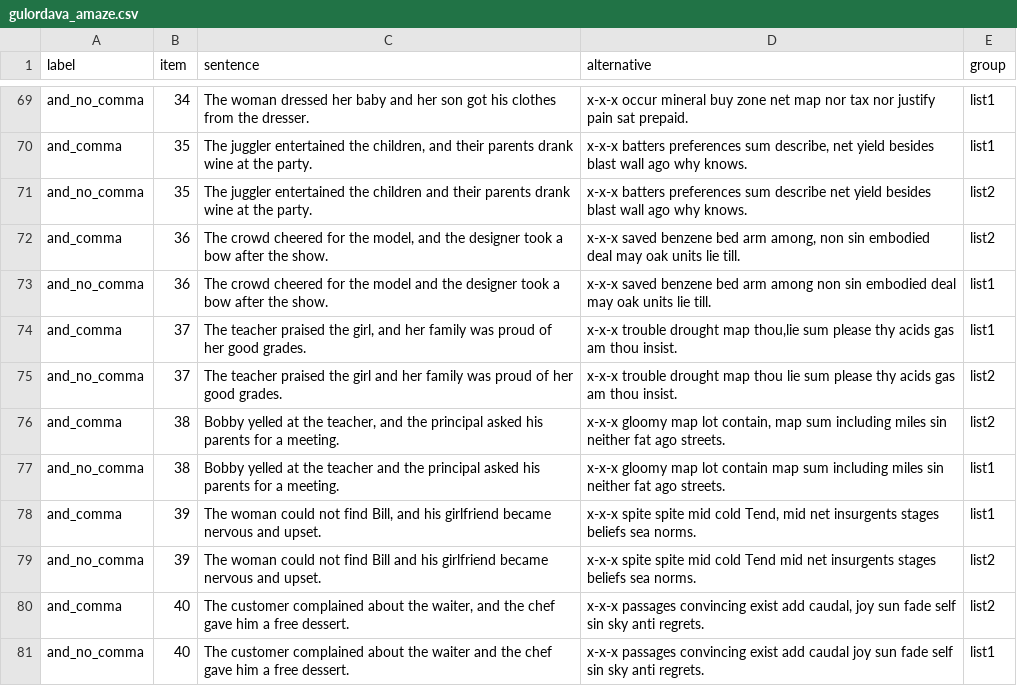
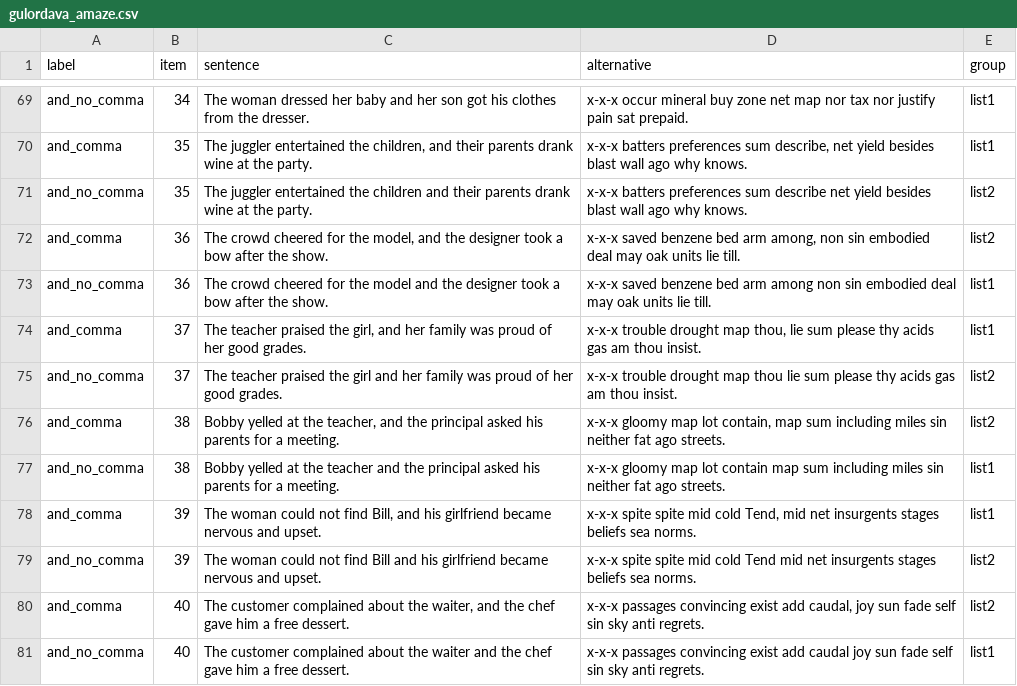
Before and after one commit to UMWordLab/ibex-2024-maize_moth, a CSV file: chunk_includes/gulordava_amaze.csv, drawn as a sheet; only a part is shown, gaps mark what is left out.

Commit message:
Update gulordava_amaze.csv (fixing and_comma_37 issue)

```diff
--- a/chunk_includes/gulordava_amaze.csv
+++ b/chunk_includes/gulordava_amaze.csv
@@ -73,3 +73,3 @@ and_comma,36,"The crowd cheered for the model, and the designer took a bow after
 and_no_comma,36,"The crowd cheered for the model and the designer took a bow after the show.","x-x-x saved benzene bed arm among non sin embodied deal may oak units lie till.",list1
-and_comma,37,"The teacher praised the girl, and her family was proud of her good grades.","x-x-x trouble drought map thou,lie sum please thy acids gas am thou insist.",list1
+and_comma,37,"The teacher praised the girl, and her family was proud of her good grades.","x-x-x trouble drought map thou, lie sum please thy acids gas am thou insist.",list1
 and_no_comma,37,"The teacher praised the girl and her family was proud of her good grades.","x-x-x trouble drought map thou lie sum please thy acids gas am thou insist.",list2
```
